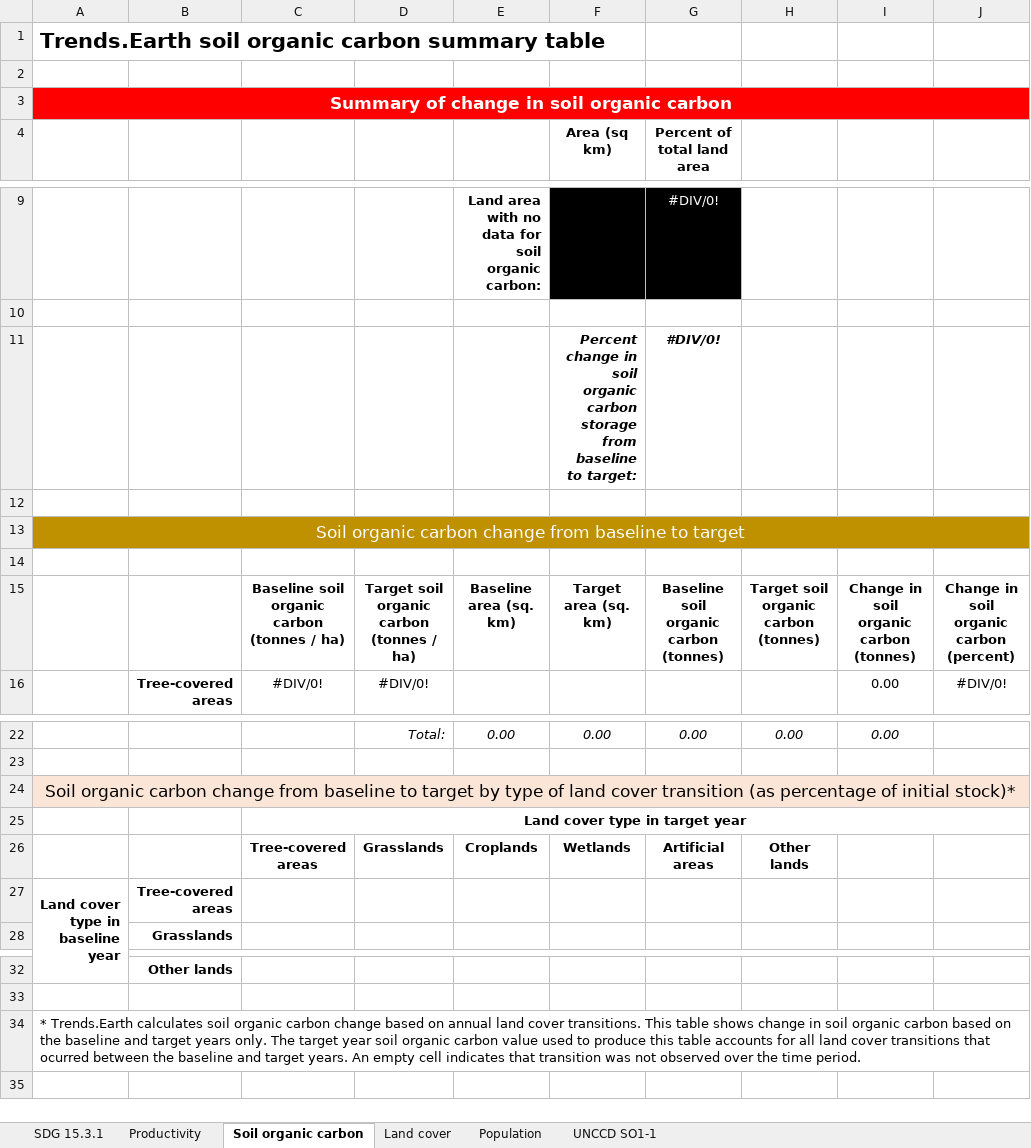
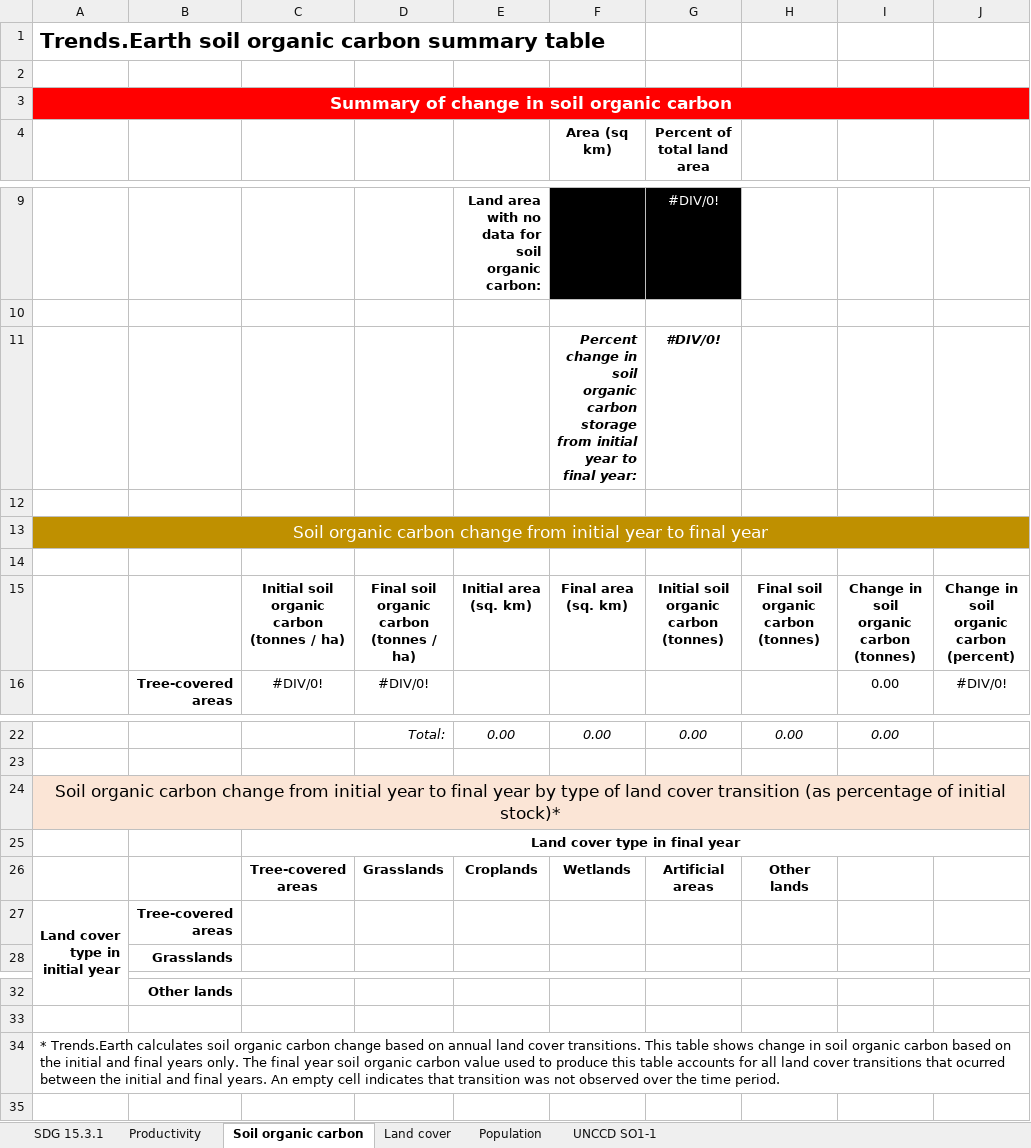
Before and after one commit to ConservationInternational/trends.earth, an Excel workbook: LDMP/data/summary_table_ld_sdg.xlsx, sheet Soil organic carbon, drawn as a sheet; only a part is shown, gaps mark what is left out; values as stored, in another font and other column widths than the file's, no borders; the diff names each change by its address in the sheet, - before the commit and + after, or states it on an @@ line.

```diff
--- a/LDMP/data/summary_table_ld_sdg.xlsx (sheet Soil organic carbon)
+++ b/LDMP/data/summary_table_ld_sdg.xlsx (sheet Soil organic carbon)
-F11 (Area (sq km)): …storage from baseline to target:
+F11 (Area (sq km)): …storage from initial year to final year:
-A13: …change from baseline to target
+A13: …change from initial year to final year
-C15: Baseline soil organic carbon (tonnes / ha)
+C15: Initial soil organic carbon (tonnes / ha)
-D15: Target soil organic carbon (tonnes / ha)
+D15: Final soil organic carbon (tonnes / ha)
-E15: Baseline area (sq. km)
+E15: Initial area (sq. km)
-F15 (Area (sq km)): Target area (sq. km)
+F15 (Area (sq km)): Final area (sq. km)
-G15 (Percent of total land area): Baseline soil organic carbon (tonnes)
+G15 (Percent of total land area): Initial soil organic carbon (tonnes)
-H15: Target soil organic carbon (tonnes)
+H15: Final soil organic carbon (tonnes)
-A24: …change from baseline to target by type…
+A24: …change from initial year to final year by type…
-C25: Land cover type in target year
+C25: Land cover type in final year
-A27: Land cover type in baseline year
+A27: Land cover type in initial year
-A34: …on the baseline and target years only. The target year soil organic carbon value used to produce this table accounts for all land cover transitions that ocurred between the baseline and target years. An…
+A34: …on the initial and final years only. The final year soil organic carbon value used to produce this table accounts for all land cover transitions that ocurred between the initial and final years. An…
```
Also changed, not shown: sheet Productivity, sheet Land cover.
